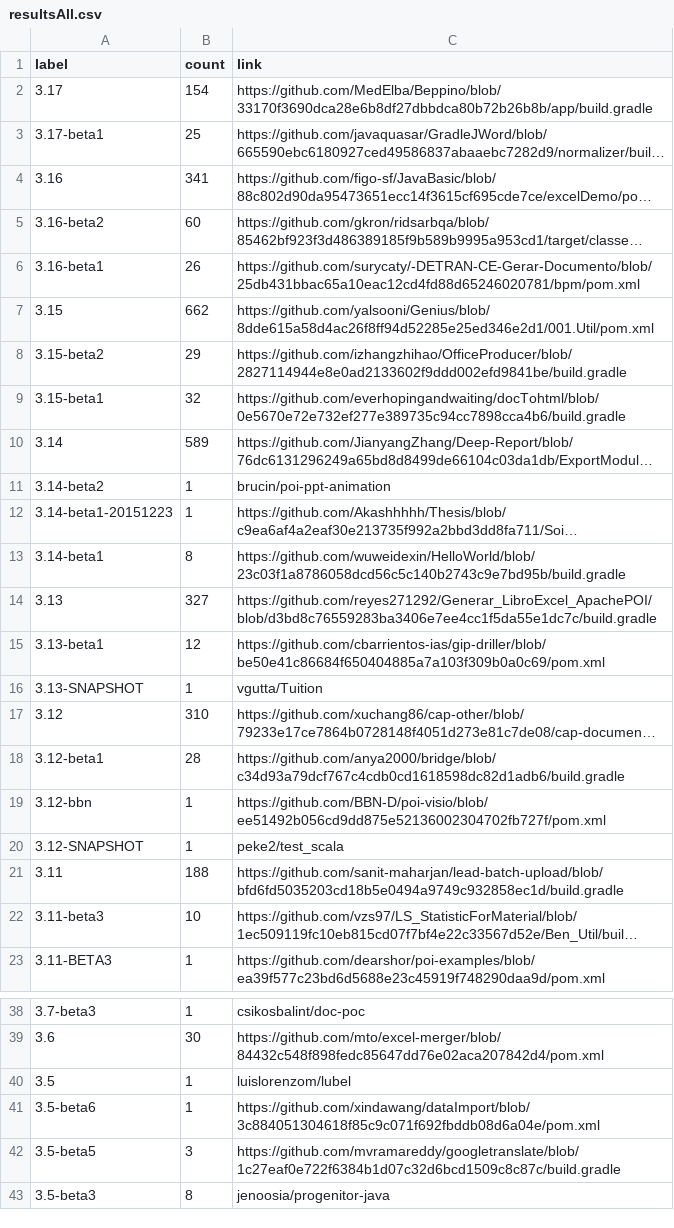
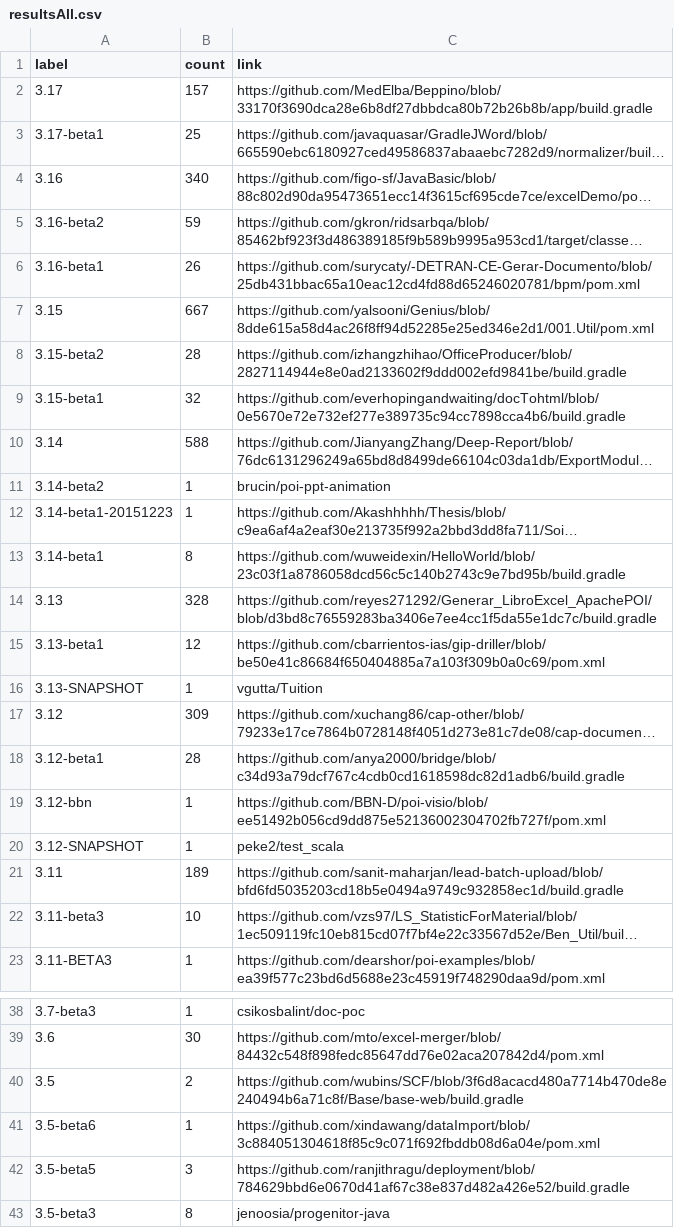
Before and after one commit to centic9/github-version-statistics, a CSV file: docs/resultsAll.csv, drawn as a sheet; only a part is shown, gaps mark what is left out; long unchanged cells end in …; the diff covers the shown part only; the diff names each change by its address in the sheet, - before the commit and + after, or states it on an @@ line.

```diff
--- a/docs/resultsAll.csv
+++ b/docs/resultsAll.csv
-B2 (count): 154
+B2 (count): 157
-B4 (count): 341
+B4 (count): 340
-B5 (count): 60
+B5 (count): 59
-B7 (count): 662
+B7 (count): 667
-B8 (count): 29
+B8 (count): 28
-B10 (count): 589
+B10 (count): 588
-B14 (count): 327
+B14 (count): 328
-B17 (count): 310
+B17 (count): 309
-B21 (count): 188
+B21 (count): 189
-B40 (count): 1
+B40 (count): 2
-C40 (link): luislorenzom/lubel
+C40 (link): https://github.com/wubins/SCF/blob/3f6d8acacd480a7714b470de8e240494b6a71c8f/Base/base-web/build.gradle
-C42 (link): https://github.com/mvramareddy/googletranslate/blob/1c27eaf0e722f6384b1d07c32d6bcd1509c8c87c/build.gradle
+C42 (link): https://github.com/ranjithragu/deployment/blob/784629bbd6e0670d41af67c38e837d482a426e52/build.gradle
```
Also changed, not shown: 5 edited cells elsewhere in this file, docs/_data/versionChanges.csv, docs/resultsCurrent.csv, 5 other files.
